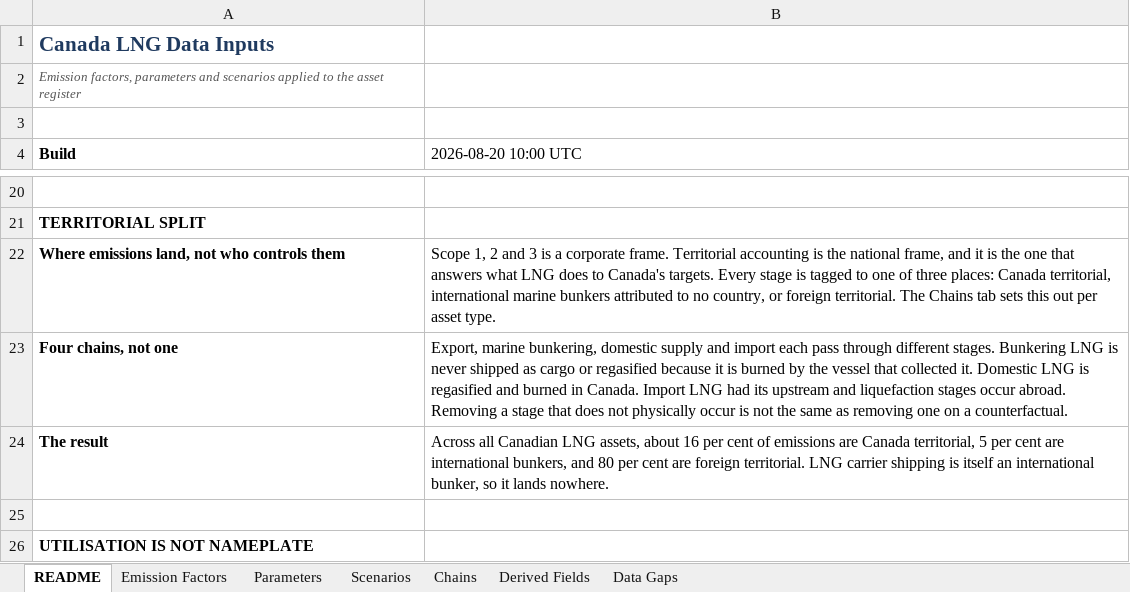
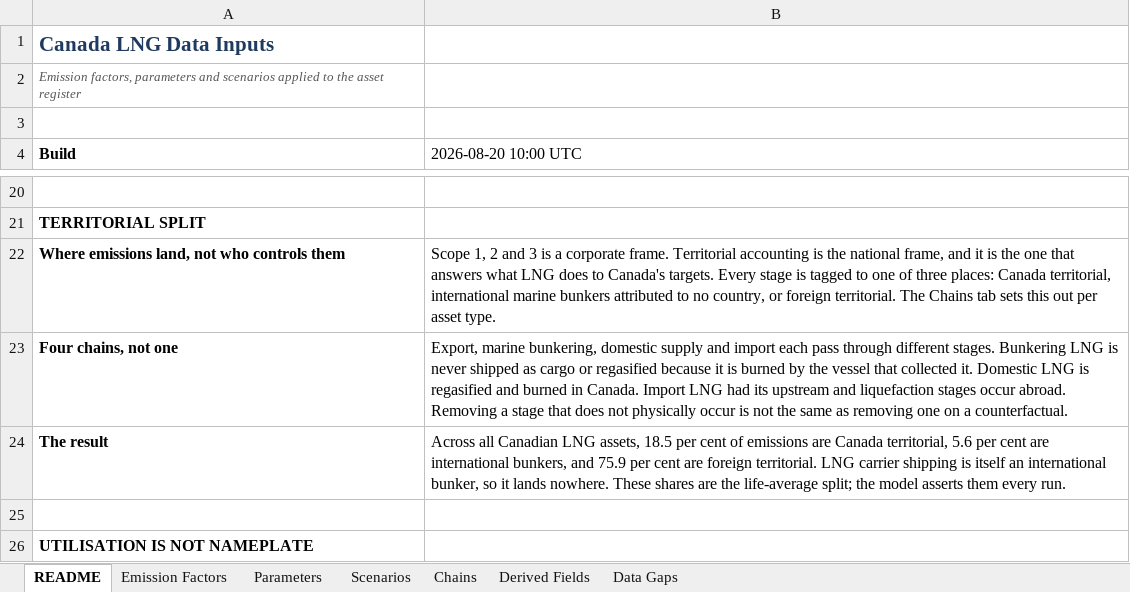
Before and after one commit to FStretch/canada_lng_expansion, an Excel workbook: Inputs/Canada_LNG_Data_Inputs.xlsx, sheet README, drawn as a sheet; only a part is shown, gaps mark what is left out; values as stored, in another font and other column widths than the file's, no borders; the diff names each change by its address in the sheet, - before the commit and + after, or states it on an @@ line.

```diff
--- a/Inputs/Canada_LNG_Data_Inputs.xlsx (sheet README)
+++ b/Inputs/Canada_LNG_Data_Inputs.xlsx (sheet README)
-B24 (2026-08-20 10:00 UTC): …LNG assets, about 16 per cent of emissions are Canada territorial, 5 per cent are international bunkers, and 80 per cent are foreign territorial. LNG carrier shipping is itself an international bunker, so it lands nowhere.
+B24 (2026-08-20 10:00 UTC): …LNG assets, 18.5 per cent of emissions are Canada territorial, 5.6 per cent are international bunkers, and 75.9 per cent are foreign territorial. LNG carrier shipping is itself an international bunker, so it lands nowhere. These shares are the life-average split; the model asserts them every run.
```
Also changed, not shown: sheet Chains, 2 other files.
